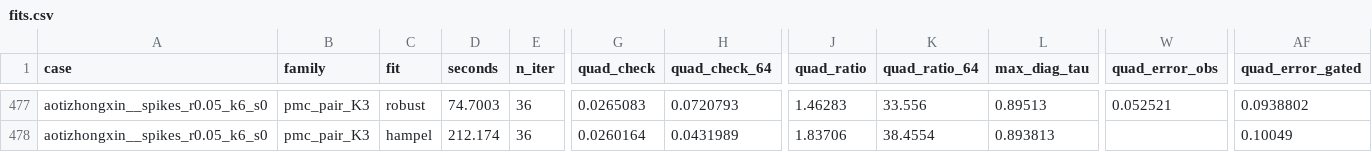
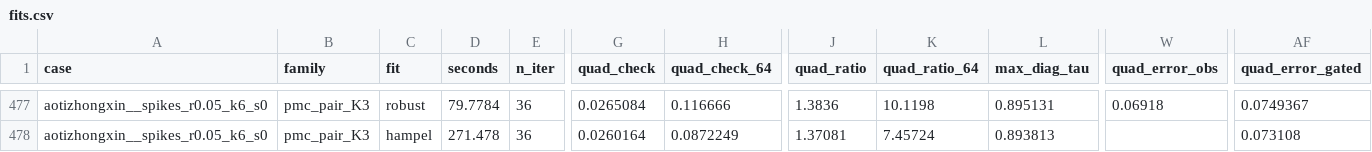
Before and after one commit to SDerrode/awesomePMC, a CSV file: report/forecasting/results/fits.csv, drawn as a sheet; only a part is shown, gaps mark what is left out; the diff covers the shown part only; the diff names each change by its address in the sheet, - before the commit and + after, or states it on an @@ line.

Commit message:
Public export of 83d812b — docs(changelog): the singular-system fix (35e897d), and what quad_error does not cover (predictive laws; forecasting study)

```diff
--- a/report/forecasting/results/fits.csv
+++ b/report/forecasting/results/fits.csv
-D477 (seconds): 74.7003
+D477 (seconds): 79.7784
-G477 (quad_check): 0.0265083
+G477 (quad_check): 0.0265084
-H477 (quad_check_64): 0.0720793
+H477 (quad_check_64): 0.116666
-J477 (quad_ratio): 1.46283
+J477 (quad_ratio): 1.3836
-K477 (quad_ratio_64): 33.556
+K477 (quad_ratio_64): 10.1198
-L477 (max_diag_tau): 0.89513
+L477 (max_diag_tau): 0.895131
-W477 (quad_error_obs): 0.052521
+W477 (quad_error_obs): 0.06918
-AF477 (quad_error_gated): 0.0938802
+AF477 (quad_error_gated): 0.0749367
-D478 (seconds): 212.174
+D478 (seconds): 271.478
-H478 (quad_check_64): 0.0431989
+H478 (quad_check_64): 0.0872249
-J478 (quad_ratio): 1.83706
+J478 (quad_ratio): 1.37081
-K478 (quad_ratio_64): 38.4554
+K478 (quad_ratio_64): 7.45724
-AF478 (quad_error_gated): 0.10049
+AF478 (quad_error_gated): 0.073108
```
Also changed, not shown: 25 edited cells elsewhere in this file, report/forecasting/results/mote20_select.csv, report/forecasting/results/part3_real_by_case.csv, 9 other files.
